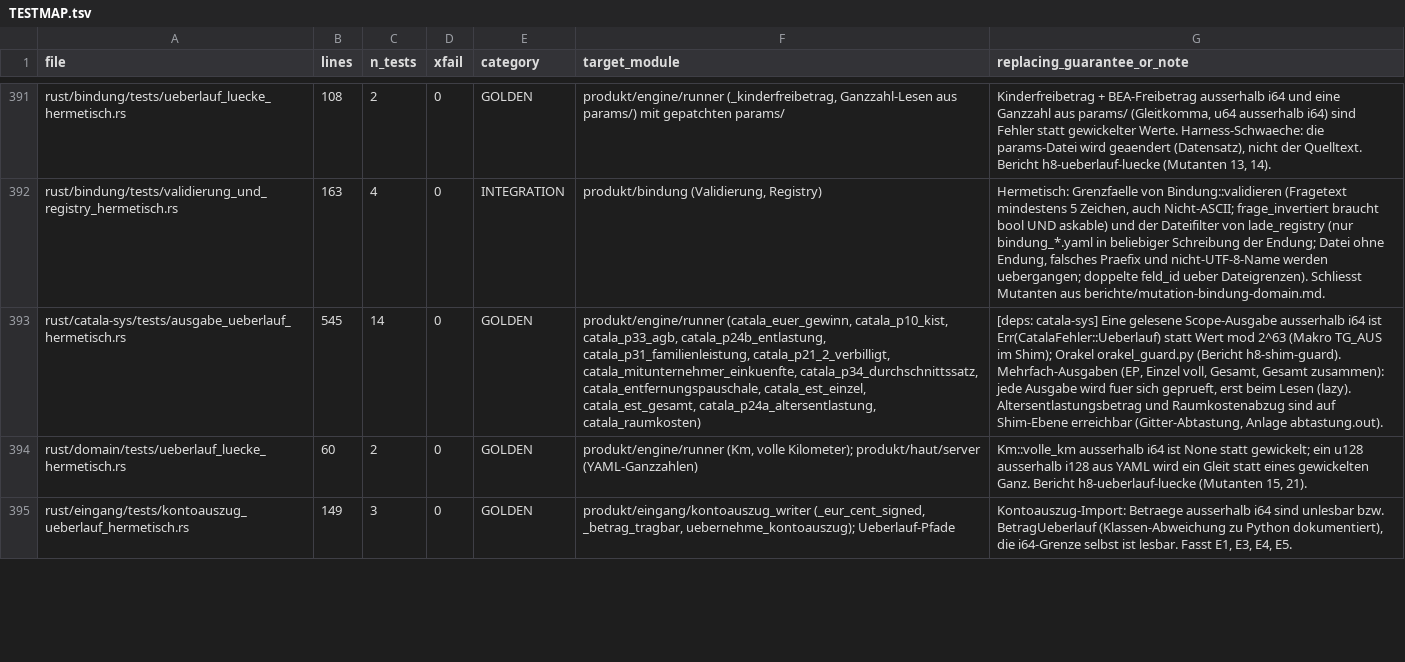
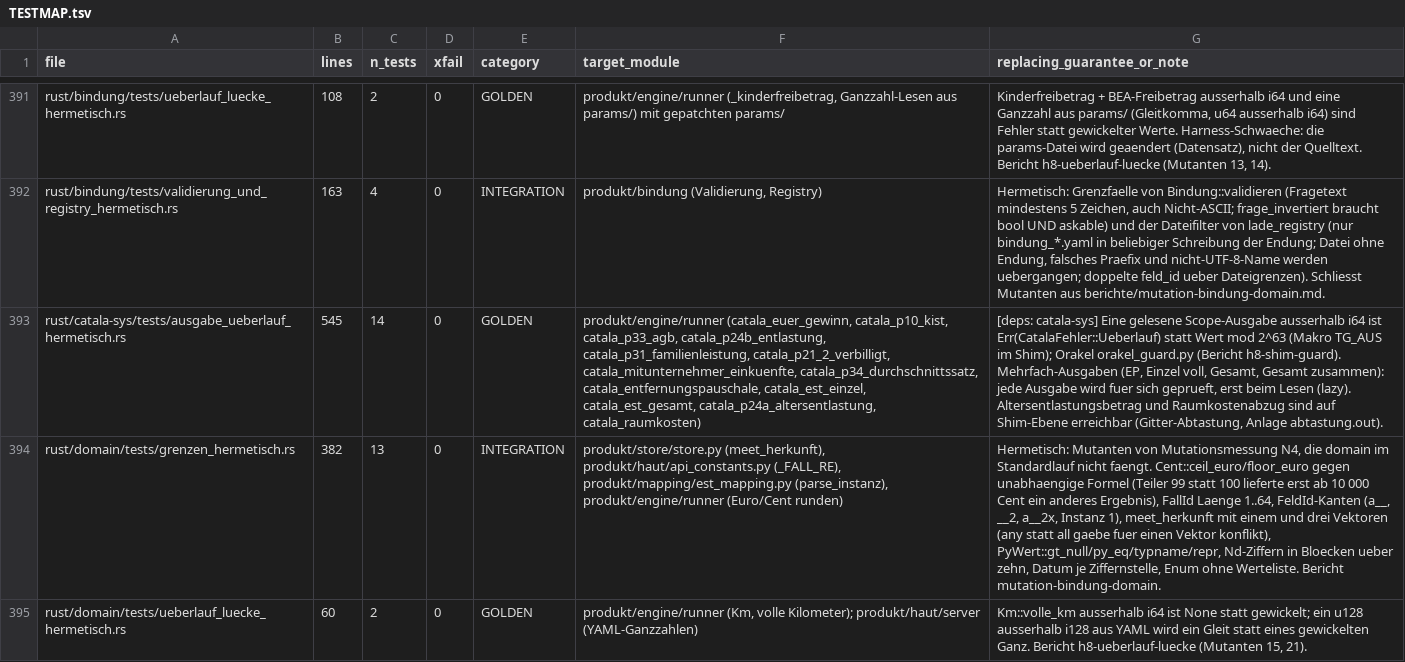
Before and after one commit to juliuswiener/taxgraph, a TSV file: rust/TESTMAP.tsv, drawn as a sheet; only a part is shown, gaps mark what is left out; the shorter side is filled out with more unchanged rows; the diff covers the shown part only; the diff names each change by its address in the sheet, - before the commit and + after, or states it on an @@ line.

Commit message:
test(domain): hermetische Waechter fuer Mutationsmessung N4 (Zuordnung, Grenzen, Zeichensatz-Orakel); nur Test + Fixture + Generator + TESTMAP + README

```diff
--- a/rust/TESTMAP.tsv
+++ b/rust/TESTMAP.tsv
+row 394: rust/domain/tests/grenzen_hermetisch.rs | 382 | 13 | 0 | INTEGRATION | produkt/store/store.py (meet_herkunft), produkt/haut/api_constants.py (_FALL_RE), produkt/mapping/est_mapping.py (parse_instanz), produkt/engine/runner (Euro/Cent runden) | Hermetisch: Mutanten von Mutationsmessung N4, die domain im Standardlauf nicht faengt. Cent::ceil_euro/floor_euro gegen unabhaengige Formel (Teiler 99 statt 100 lieferte erst ab 10 000 Cent ein anderes Ergebnis), FallId Laenge 1..64, FeldId-Kanten (a__, __2, a__2x, Instanz 1), meet_herkunft mit einem und drei Vektoren (any statt all gaebe fuer einen Vektor konflikt), PyWert::gt_null/py_eq/typname/repr, Nd-Ziffern in Bloecken ueber zehn, Datum je Ziffernstelle, Enum ohne Werteliste. Bericht mutation-bindung-domain.
```
Also changed, not shown: 2 added rows elsewhere in this file, 6 other files.
